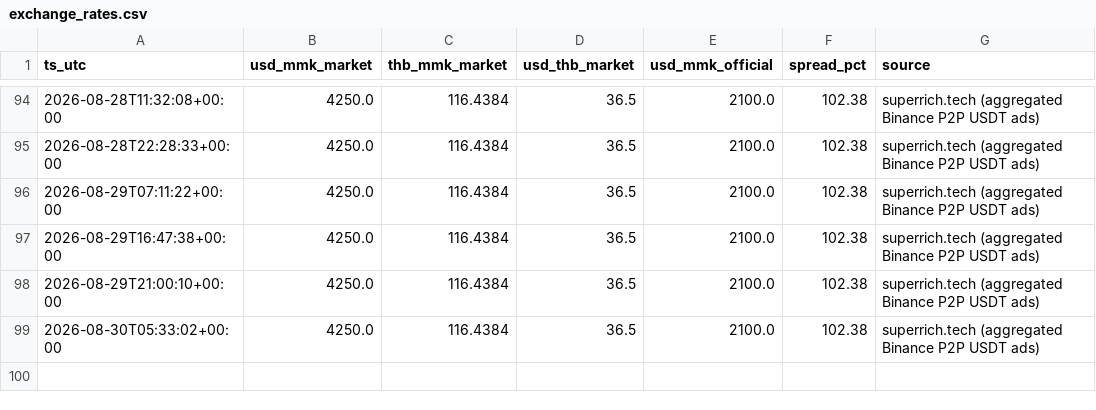
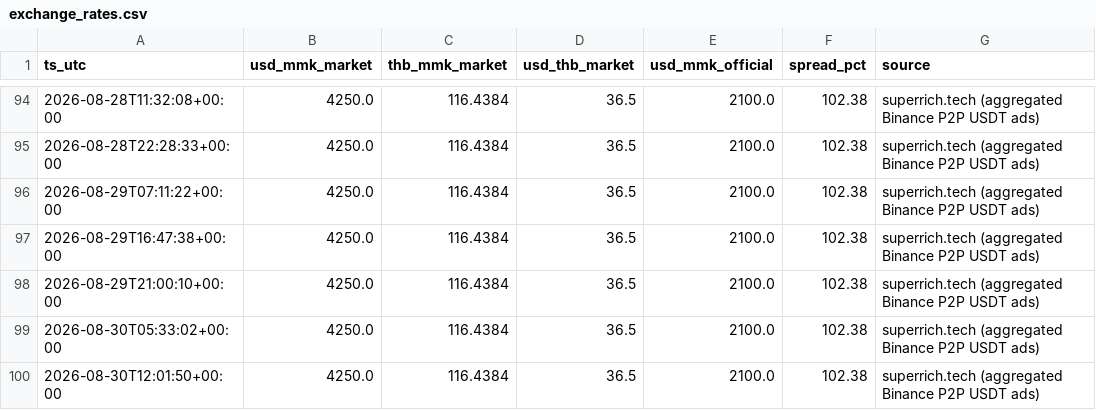
Before and after one commit to untko/mm-market-data, a CSV file: data/history/exchange_rates.csv, drawn as a sheet; only a part is shown, gaps mark what is left out.

```diff
--- a/data/history/exchange_rates.csv
+++ b/data/history/exchange_rates.csv
@@ -99 +99,2 @@ ts_utc,usd_mmk_market,thb_mmk_market,usd_thb_market,usd_mmk_official,spread_pct,
 2026-08-30T05:33:02+00:00,4250.0,116.4384,36.5,2100.0,102.38,superrich.tech (aggregated Binance P2P USDT ads)
+2026-08-30T12:01:50+00:00,4250.0,116.4384,36.5,2100.0,102.38,superrich.tech (aggregated Binance P2P USDT ads)
```
Also changed, not shown: 3 other files.
